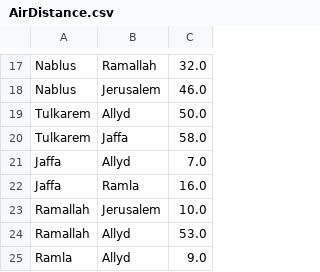
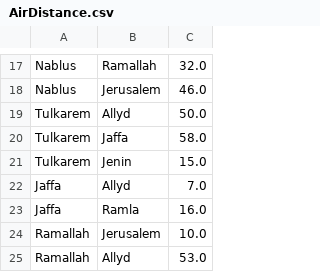
Before and after one commit to taladabbagh/AI-project, a CSV file: src/main/resources/com/example/demo/AirDistance.csv, drawn as a sheet; only a part is shown, gaps mark what is left out; the shorter side is filled out with more unchanged rows; the diff names each change by its address in the sheet, - before the commit and + after, or states it on an @@ line.

```diff
--- a/src/main/resources/com/example/demo/AirDistance.csv
+++ b/src/main/resources/com/example/demo/AirDistance.csv
+row 21: Tulkarem | Jenin | 15.0
```
Also changed, not shown: src/main/resources/com/example/demo/Roads.csv, 4 other files.
